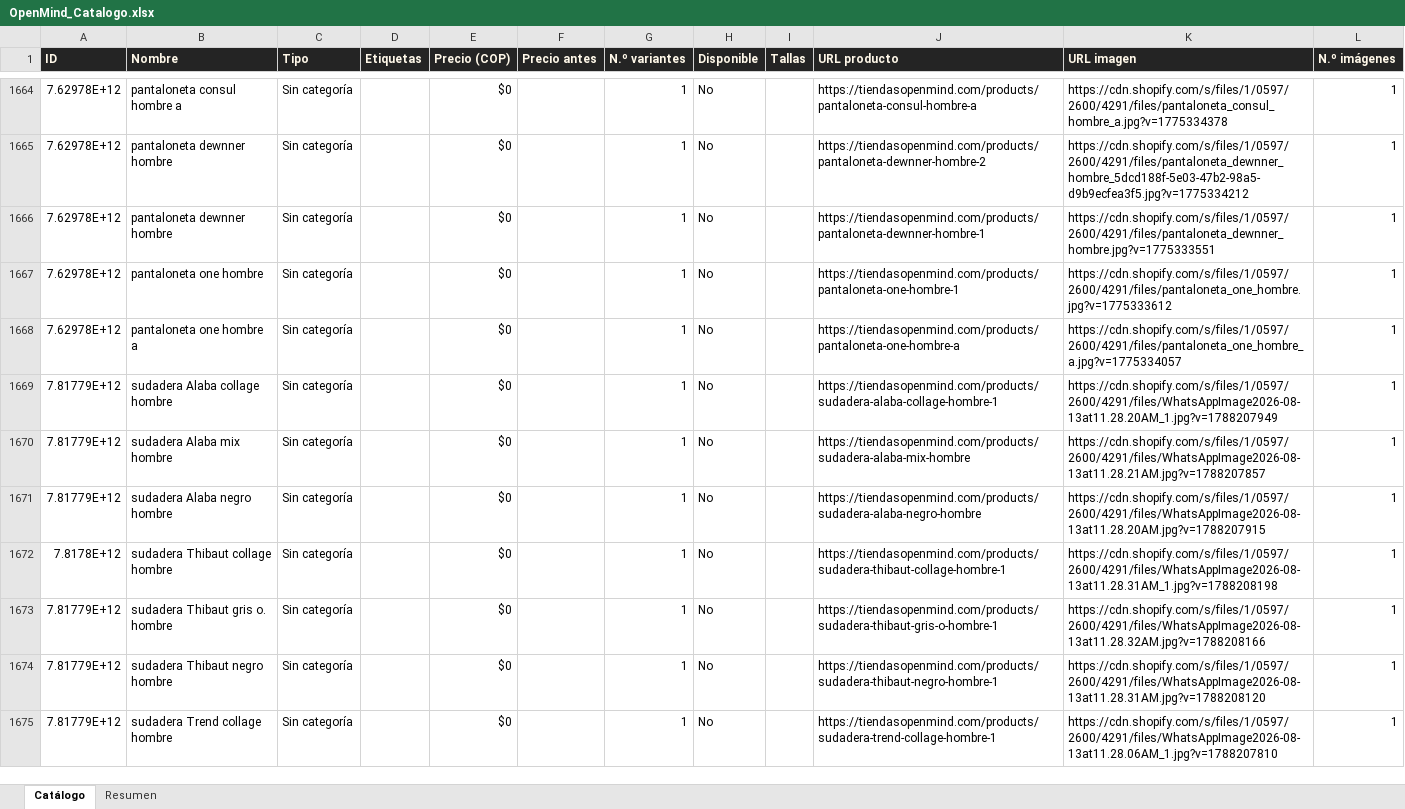
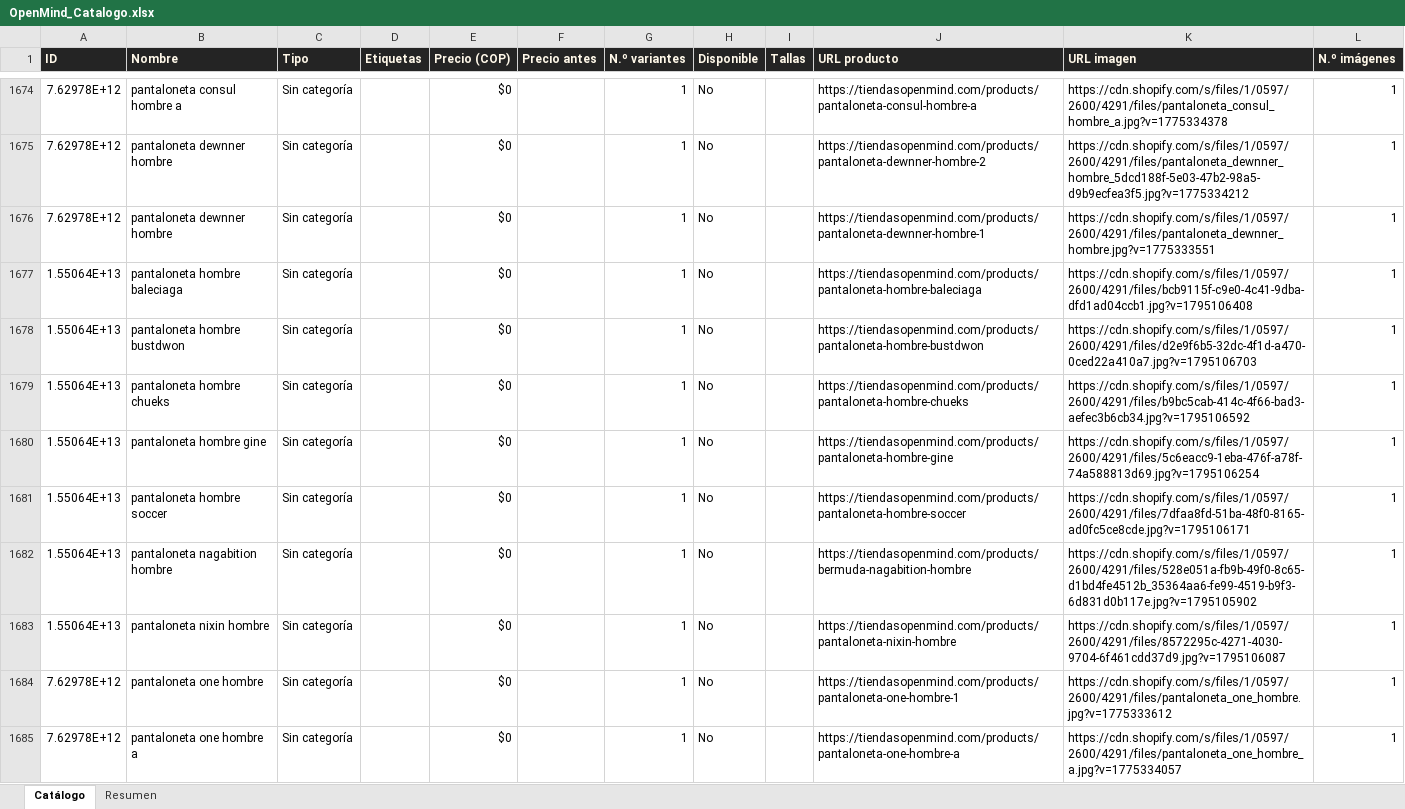
Before and after one commit to ikib2c/iki, an Excel workbook: OpenMind_Catalogo.xlsx, sheet Catálogo, drawn as a sheet; only a part is shown, gaps mark what is left out; the shorter side is filled out with more unchanged rows; values as stored, in another font and other column widths than the file's, no borders; the diff covers the shown part only; the diff names each change by its address in the sheet, - before the commit and + after, or states it on an @@ line.

Commit message:
sync: actualiza catalogo de la tienda y Excel de proveedores [skip ci]

```diff
--- a/OpenMind_Catalogo.xlsx (sheet Catálogo)
+++ b/OpenMind_Catalogo.xlsx (sheet Catálogo)
+row 1677: 1.55064E+13 | pantaloneta hombre baleciaga | Sin categoría |  | $0 |  | 1 | No |  | https://tiendasopenmind.com/products/pantaloneta-hombre-baleciaga | https://cdn.shopify.com/s/files/1/0597/2600/4291/files/bcb9115f-c9e0-4c41-9dba-dfd1ad04ccb1.jpg?v=1795106408 | 1
+row 1678: 1.55064E+13 | pantaloneta hombre bustdwon | Sin categoría |  | $0 |  | 1 | No |  | https://tiendasopenmind.com/products/pantaloneta-hombre-bustdwon | https://cdn.shopify.com/s/files/1/0597/2600/4291/files/d2e9f6b5-32dc-4f1d-a470-0ced22a410a7.jpg?v=1795106703 | 1
+row 1679: 1.55064E+13 | pantaloneta hombre chueks | Sin categoría |  | $0 |  | 1 | No |  | https://tiendasopenmind.com/products/pantaloneta-hombre-chueks | https://cdn.shopify.com/s/files/1/0597/2600/4291/files/b9bc5cab-414c-4f66-bad3-aefec3b6cb34.jpg?v=1795106592 | 1
+row 1680: 1.55064E+13 | pantaloneta hombre gine | Sin categoría |  | $0 |  | 1 | No |  | https://tiendasopenmind.com/products/pantaloneta-hombre-gine | https://cdn.shopify.com/s/files/1/0597/2600/4291/files/5c6eacc9-1eba-476f-a78f-74a588813d69.jpg?v=1795106254 | 1
+row 1681: 1.55064E+13 | pantaloneta hombre soccer | Sin categoría |  | $0 |  | 1 | No |  | https://tiendasopenmind.com/products/pantaloneta-hombre-soccer | https://cdn.shopify.com/s/files/1/0597/2600/4291/files/7dfaa8fd-51ba-48f0-8165-ad0fc5ce8cde.jpg?v=1795106171 | 1
+row 1682: 1.55064E+13 | pantaloneta nagabition hombre | Sin categoría |  | $0 |  | 1 | No |  | https://tiendasopenmind.com/products/bermuda-nagabition-hombre | https://cdn.shopify.com/s/files/1/0597/2600/4291/files/528e051a-fb9b-49f0-8c65-d1bd4fe4512b_35364aa6-fe99-4519-b9f3-6d831d0b117e.jpg?v=1795105902 | 1
+row 1683: 1.55064E+13 | pantaloneta nixin hombre | Sin categoría |  | $0 |  | 1 | No |  | https://tiendasopenmind.com/products/pantaloneta-nixin-hombre | https://cdn.shopify.com/s/files/1/0597/2600/4291/files/8572295c-4271-4030-9704-6f461cdd37d9.jpg?v=1795106087 | 1
```
Also changed, not shown: 68 added rows, 56 removed rows and 102 edited cells elsewhere in this sheet, sheet Resumen, Gava_Joyeria_Catalogo.xlsx, Jugueteria_Taiwan_Catalogo.xlsx, 4 other files.
